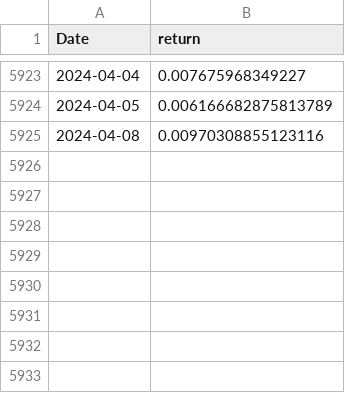
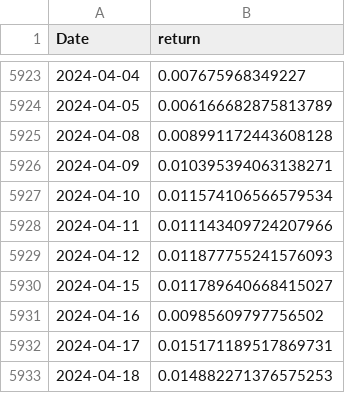
Before and after one commit to kimjuhwan1234/Volatility_Forecasting, a CSV file: Database/future_std/CL_vol.csv, drawn as a sheet; only a part is shown, gaps mark what is left out.

```diff
--- a/Database/future_std/CL_vol.csv
+++ b/Database/future_std/CL_vol.csv
@@ -5924,2 +5924,10 @@ Date,return
 2024-04-05,0.006166682875813789
-2024-04-08,0.00970308855123116
+2024-04-08,0.008991172443608128
+2024-04-09,0.010395394063138271
+2024-04-10,0.011574106566579534
+2024-04-11,0.011143409724207966
+2024-04-12,0.011877755241576093
+2024-04-15,0.011789640668415027
+2024-04-16,0.00985609797756502
+2024-04-17,0.015171189517869731
+2024-04-18,0.014882271376575253
```
Also changed, not shown: Database/future_std/BZ_vol.csv, Database/future_std/HO_vol.csv, 16 other files.
